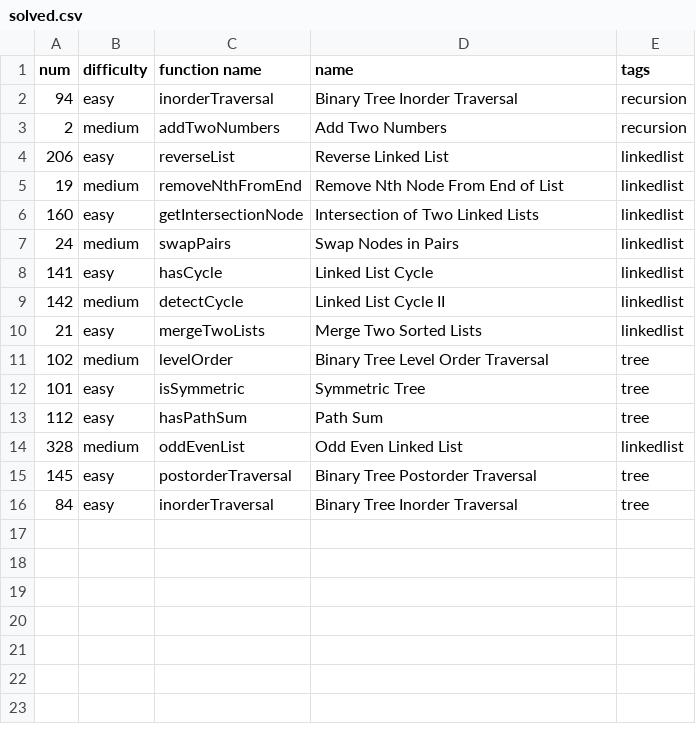
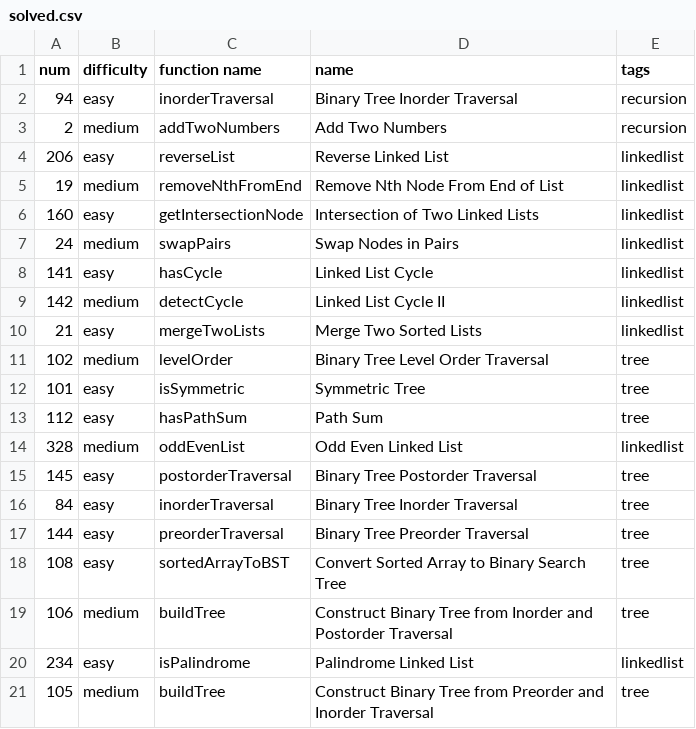
Before and after one commit to Bardiaah2/LeetCode, a CSV file: solved.csv, drawn as a sheet; the diff names each change by its address in the sheet, - before the commit and + after, or states it on an @@ line.

```diff
--- a/solved.csv
+++ b/solved.csv
+row 17: 144 | easy | preorderTraversal | Binary Tree Preorder Traversal | tree
+row 18: 108 | easy | sortedArrayToBST | Convert Sorted Array to Binary Search Tree | tree
+row 19: 106 | medium | buildTree | Construct Binary Tree from Inorder and Postorder Traversal | tree
+row 20: 234 | easy | isPalindrome | Palindrome Linked List | linkedlist
+row 21: 105 | medium | buildTree | Construct Binary Tree from Preorder and Inorder Traversal | tree
```
Also changed, not shown: 3 other files.
